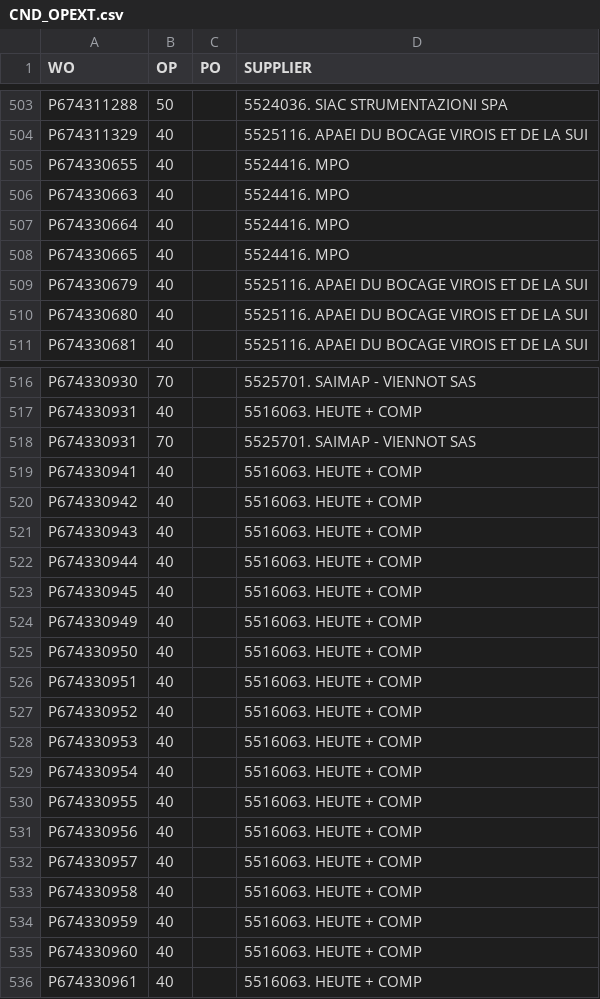
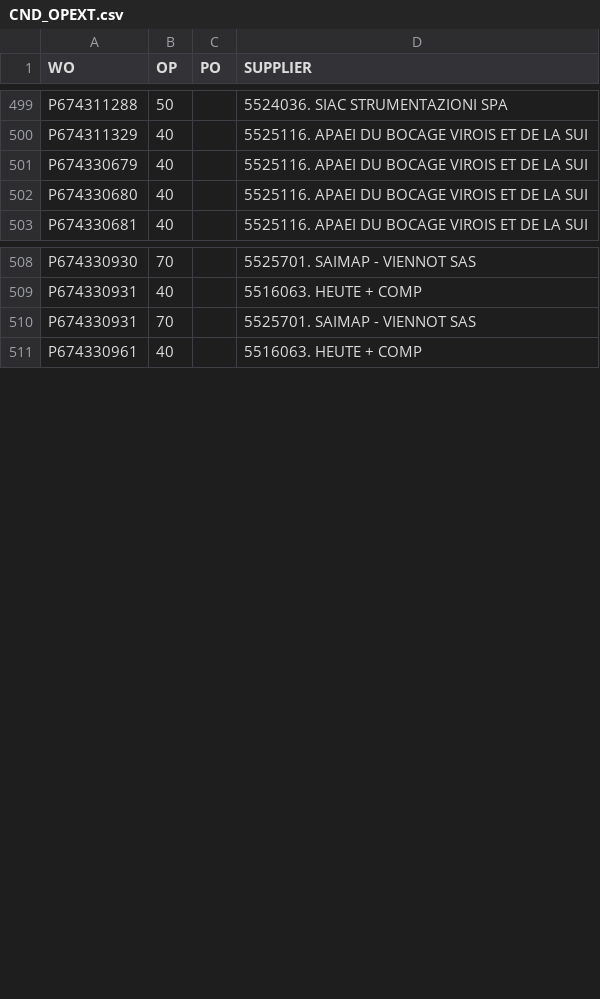
Before and after one commit to Visualys/Cyberplan, a CSV file: CND_OPEXT.csv, drawn as a sheet; only a part is shown, gaps mark what is left out; removed rows and columns are numbered as before the commit, all else as after; the diff covers the shown part only; the diff names each change by its address in the sheet, - before the commit and + after, or states it on an @@ line.

```diff
--- a/CND_OPEXT.csv
+++ b/CND_OPEXT.csv
-row 505: P674330655 | 40 |  | 5524416. MPO
-row 506: P674330663 | 40 |  | 5524416. MPO
-row 507: P674330664 | 40 |  | 5524416. MPO
-row 508: P674330665 | 40 |  | 5524416. MPO
-row 519: P674330941 | 40 |  | 5516063. HEUTE + COMP
-row 520: P674330942 | 40 |  | 5516063. HEUTE + COMP
-row 521: P674330943 | 40 |  | 5516063. HEUTE + COMP
-row 522: P674330944 | 40 |  | 5516063. HEUTE + COMP
-row 523: P674330945 | 40 |  | 5516063. HEUTE + COMP
-row 524: P674330949 | 40 |  | 5516063. HEUTE + COMP
-row 525: P674330950 | 40 |  | 5516063. HEUTE + COMP
-row 526: P674330951 | 40 |  | 5516063. HEUTE + COMP
-row 527: P674330952 | 40 |  | 5516063. HEUTE + COMP
-row 528: P674330953 | 40 |  | 5516063. HEUTE + COMP
-row 529: P674330954 | 40 |  | 5516063. HEUTE + COMP
-row 530: P674330955 | 40 |  | 5516063. HEUTE + COMP
-row 531: P674330956 | 40 |  | 5516063. HEUTE + COMP
-row 532: P674330957 | 40 |  | 5516063. HEUTE + COMP
-row 533: P674330958 | 40 |  | 5516063. HEUTE + COMP
-row 534: P674330959 | 40 |  | 5516063. HEUTE + COMP
-row 535: P674330960 | 40 |  | 5516063. HEUTE + COMP
```
Also changed, not shown: 33 added rows and 6 removed rows elsewhere in this file.
